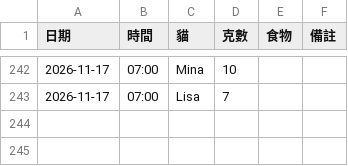
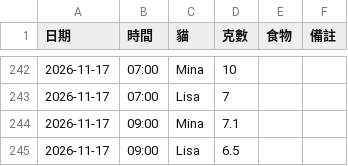
Before and after one commit to PorriD63/MinaLisa, a CSV file: data/feedings.csv, drawn as a sheet; only a part is shown, gaps mark what is left out.

```diff
--- a/data/feedings.csv
+++ b/data/feedings.csv
@@ -243 +243,3 @@
 2026-11-17,07:00,Lisa,7,,
+2026-11-17,09:00,Mina,7.1,,
+2026-11-17,09:00,Lisa,6.5,,
```
Also changed, not shown: 2 other files.
